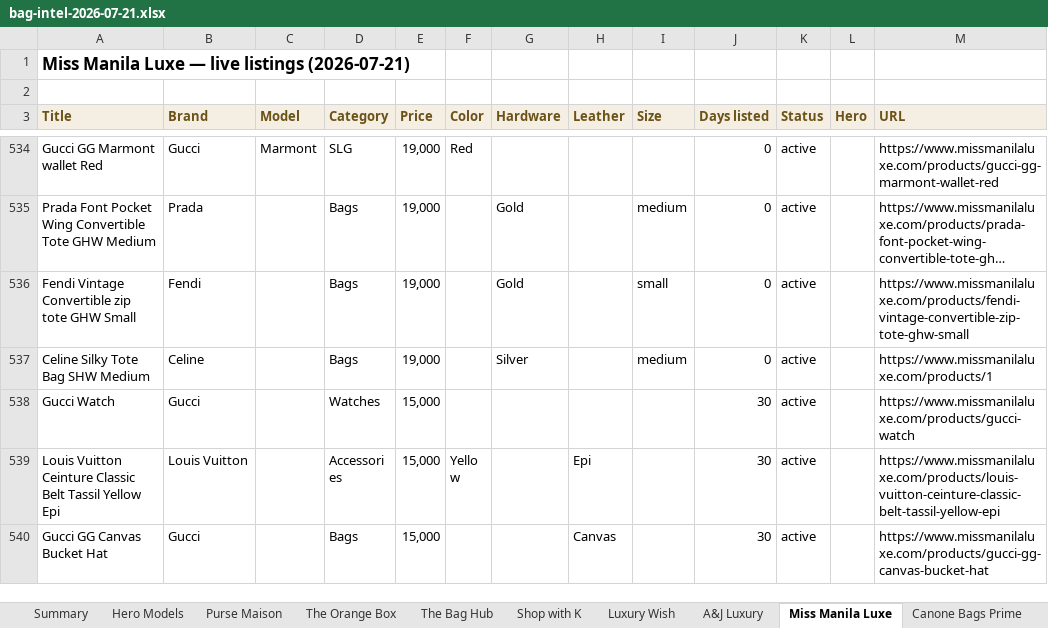
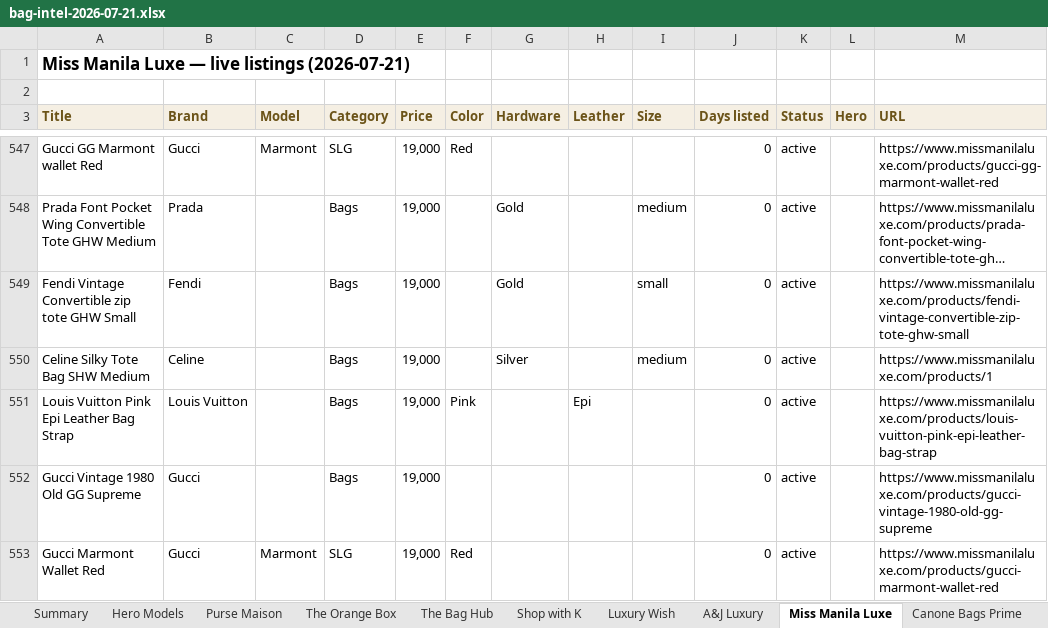
Before and after one commit to rbbincal-cpu/bag-intel, an Excel workbook: exports/bag-intel-2026-07-21.xlsx, sheet Miss Manila Luxe, drawn as a sheet; only a part is shown, gaps mark what is left out; the shorter side is filled out with more unchanged rows; long unchanged cells end in …; values as stored, in another font and other column widths than the file's, no borders; the diff covers the shown part only; the diff names each change by its address in the sheet, - before the commit and + after, or states it on an @@ line.

```diff
--- a/exports/bag-intel-2026-07-21.xlsx (sheet Miss Manila Luxe)
+++ b/exports/bag-intel-2026-07-21.xlsx (sheet Miss Manila Luxe)
+row 551: Louis Vuitton Pink Epi Leather Bag Strap | Louis Vuitton |  | Bags | 19,000 | Pink |  | Epi |  | 0 | active |  | https://www.missmanilaluxe.com/products/louis-vuitton-pink-epi-leather-bag-strap
+row 552: Gucci Vintage 1980 Old GG Supreme | Gucci |  | Bags | 19,000 |  |  |  |  | 0 | active |  | https://www.missmanilaluxe.com/products/gucci-vintage-1980-old-gg-supreme
+row 553: Gucci Marmont Wallet Red | Gucci | Marmont | SLG | 19,000 | Red |  |  |  | 0 | active |  | https://www.missmanilaluxe.com/products/gucci-marmont-wallet-red
```
Also changed, not shown: 15 added rows elsewhere in this sheet, sheet Purse Maison, sheet Summary, sheet Canone Bags Prime, sheet Hero Models, 2 other files.
